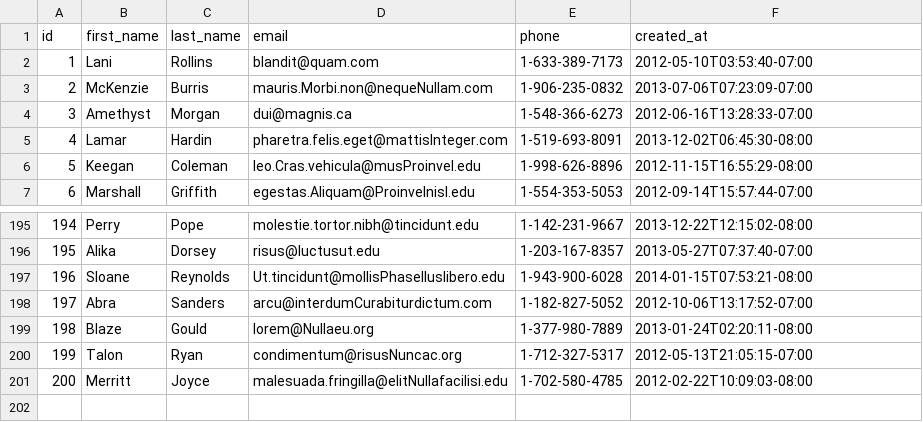
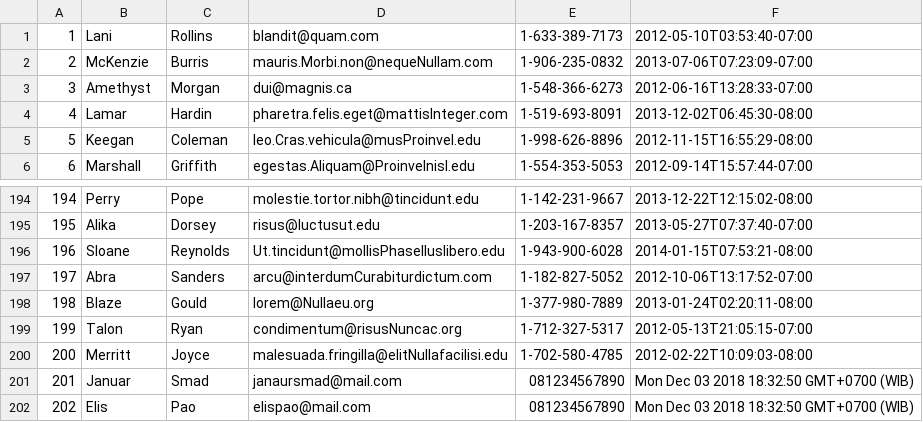
Before and after one commit to zen-fox-2018/parsing-data-1, a CSV file: people.csv, drawn as a sheet; only a part is shown, gaps mark what is left out.

```diff
--- a/people.csv
+++ b/people.csv
@@ -1,2 +1 @@
-id,first_name,last_name,email,phone,created_at
 1,Lani,Rollins,blandit@quam.com,1-633-389-7173,2012-05-10T03:53:40-07:00
@@ -201 +200,3 @@ id,first_name,last_name,email,phone,created_at
 200,Merritt,Joyce,malesuada.fringilla@elitNullafacilisi.edu,1-702-580-4785,2012-02-22T10:09:03-08:00
+201,Januar,Smad,janaursmad@mail.com,081234567890,Mon Dec 03 2018 18:32:50 GMT+0700 (WIB)
+202,Elis,Pao,elispao@mail.com,081234567890,Mon Dec 03 2018 18:32:50 GMT+0700 (WIB)
```
Also changed, not shown: 2 other files.
